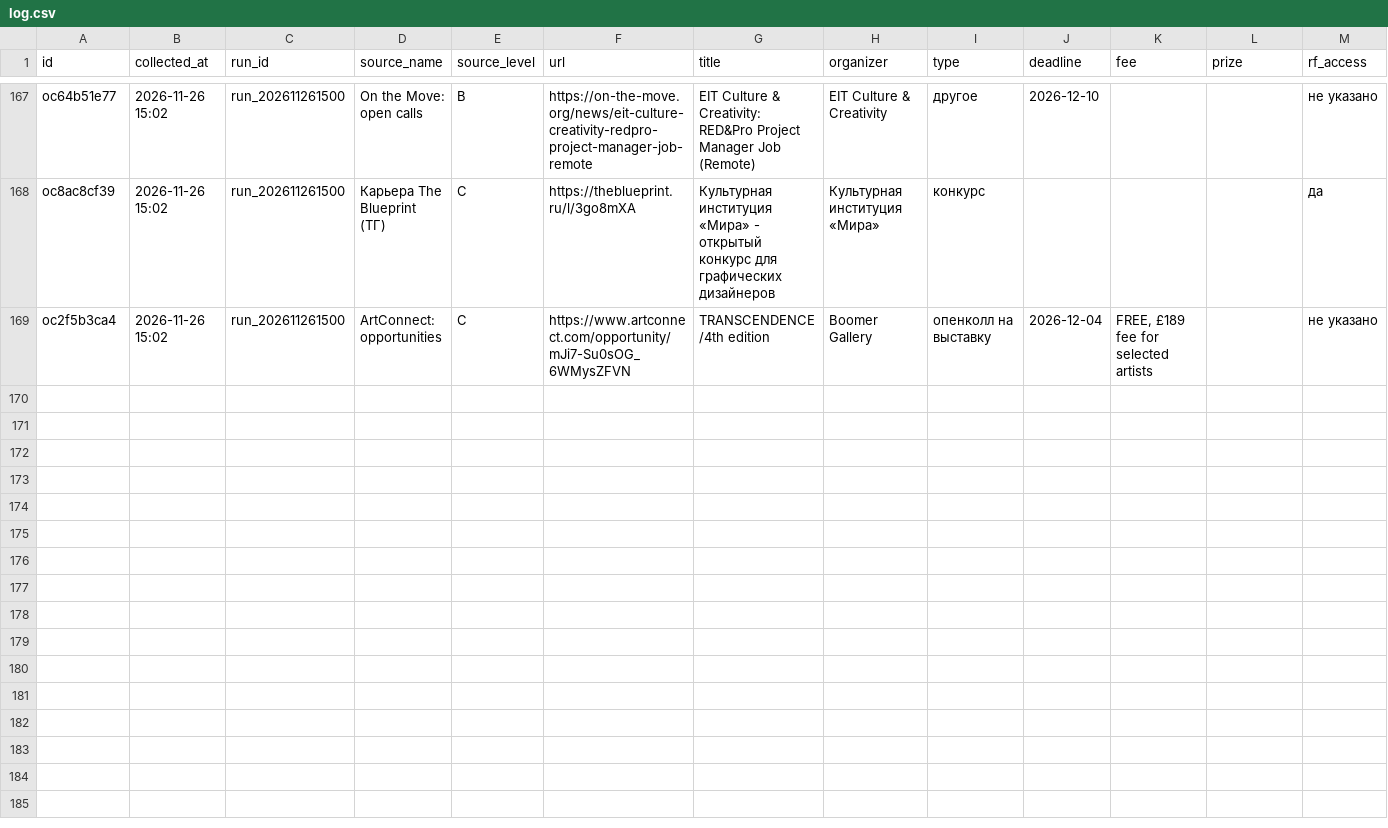
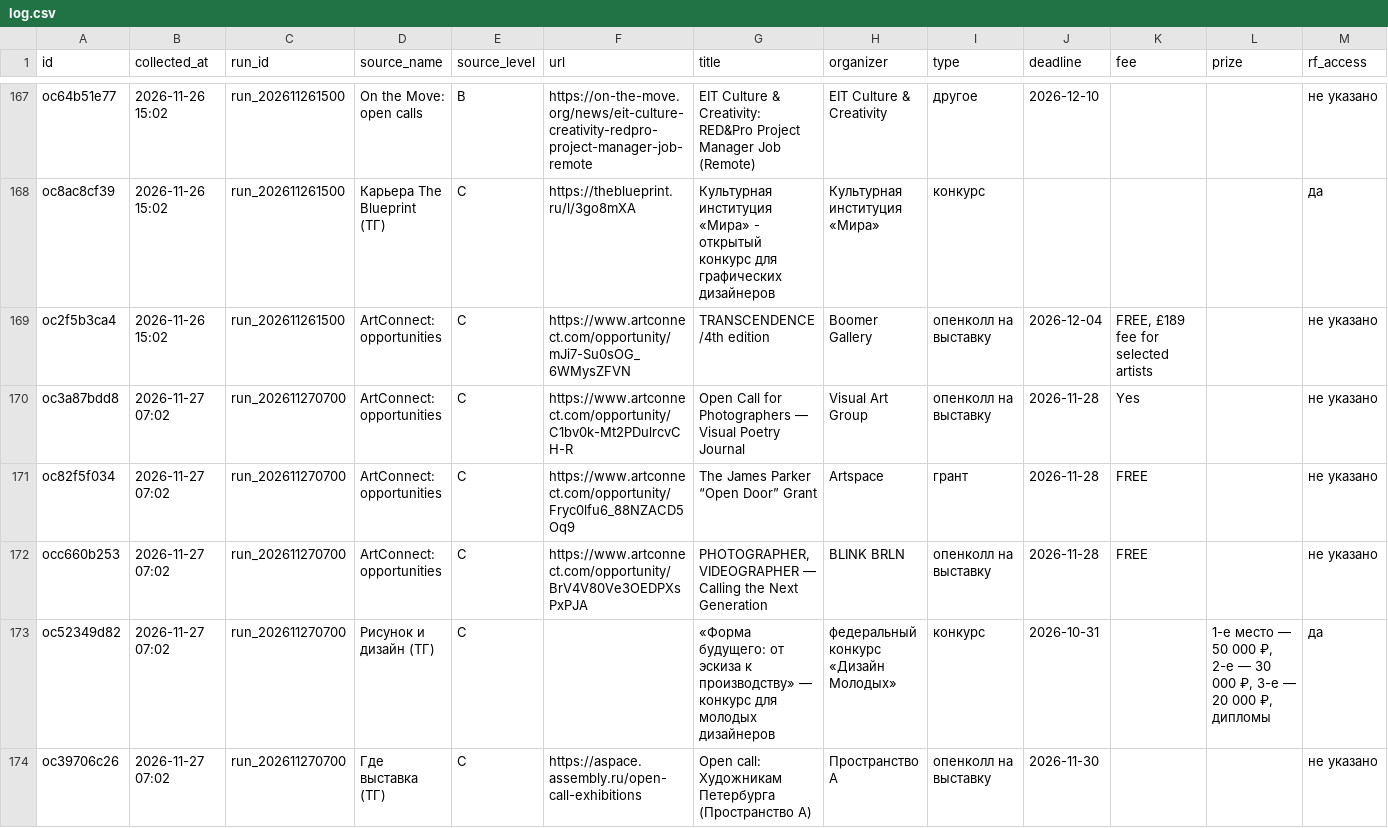
Before and after one commit to SENYANABE/opencall, a CSV file: data/log.csv, drawn as a sheet; only a part is shown, gaps mark what is left out; rows hold the shown columns only; the diff names each change by its address in the sheet, - before the commit and + after, or states it on an @@ line.

Commit message:
Лог: collect 2026-11-27 07:02

```diff
--- a/data/log.csv
+++ b/data/log.csv
+row 170: oc3a87bdd8 | 2026-11-27 07:02 | run_202611270700 | ArtConnect: opportunities | C | https://www.artconnect.com/opportunity/C1bv0k-Mt2PDulrcvCH-R | Open Call for Photographers — Visual Poetry Journal | Visual Art Group | опенколл на выставку | 2026-11-28 | Yes |  | не указано
+row 171: oc82f5f034 | 2026-11-27 07:02 | run_202611270700 | ArtConnect: opportunities | C | https://www.artconnect.com/opportunity/Fryc0lfu6_88NZACD5Oq9 | The James Parker “Open Door” Grant | Artspace | грант | 2026-11-28 | FREE |  | не указано
+row 172: occ660b253 | 2026-11-27 07:02 | run_202611270700 | ArtConnect: opportunities | C | https://www.artconnect.com/opportunity/BrV4V80Ve3OEDPXsPxPJA | PHOTOGRAPHER, VIDEOGRAPHER — Calling the Next Generation | BLINK BRLN | опенколл на выставку | 2026-11-28 | FREE |  | не указано
+row 173: oc52349d82 | 2026-11-27 07:02 | run_202611270700 | Рисунок и дизайн (ТГ) | C |  | «Форма будущего: от эскиза к производству» — конкурс для молодых дизайнеров | федеральный конкурс «Дизайн Молодых» | конкурс | 2026-10-31 |  | 1-е место — 50 000 ₽, 2-е — 30 000 ₽, 3-е — 20 000 ₽, дипломы | да
+row 174: oc39706c26 | 2026-11-27 07:02 | run_202611270700 | Где выставка (ТГ) | C | https://aspace.assembly.ru/open-call-exhibitions | Open call: Художникам Петербурга (Пространство А) | Пространство А | опенколл на выставку | 2026-11-30 |  |  | не указано
```
Also changed, not shown: data/audience.csv, data/post_views.csv, 3 other files.
